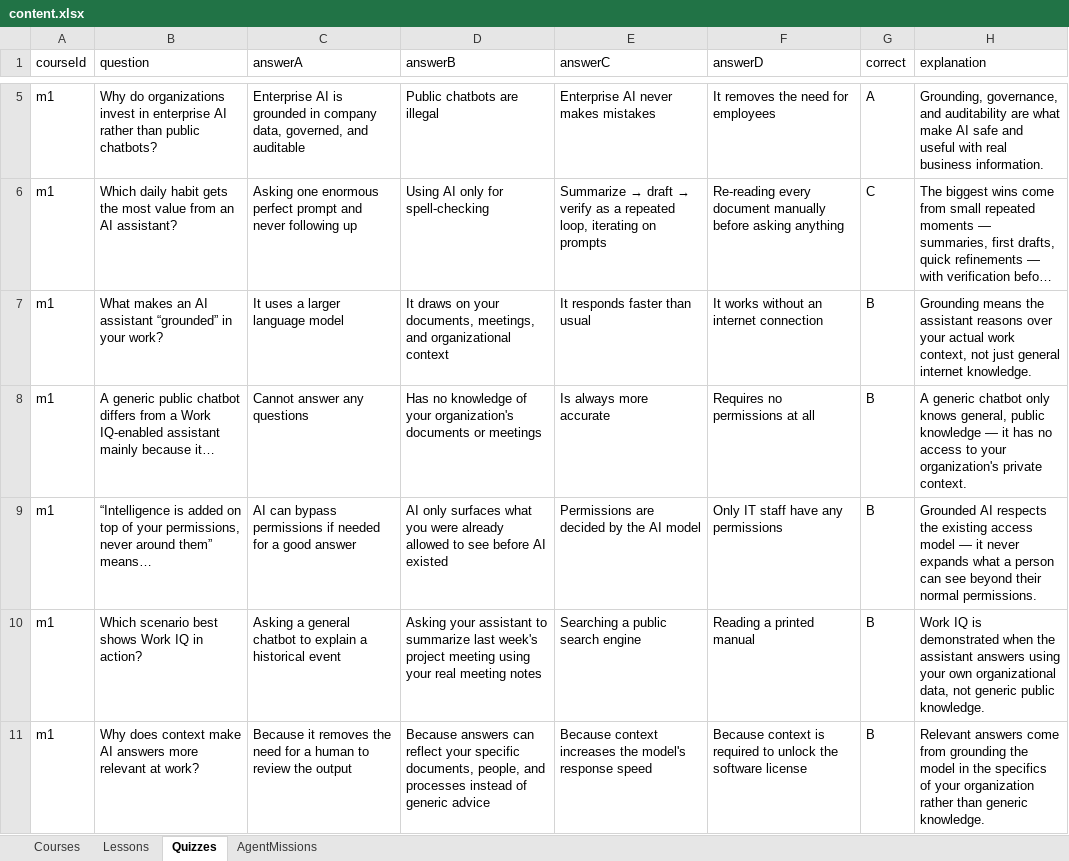
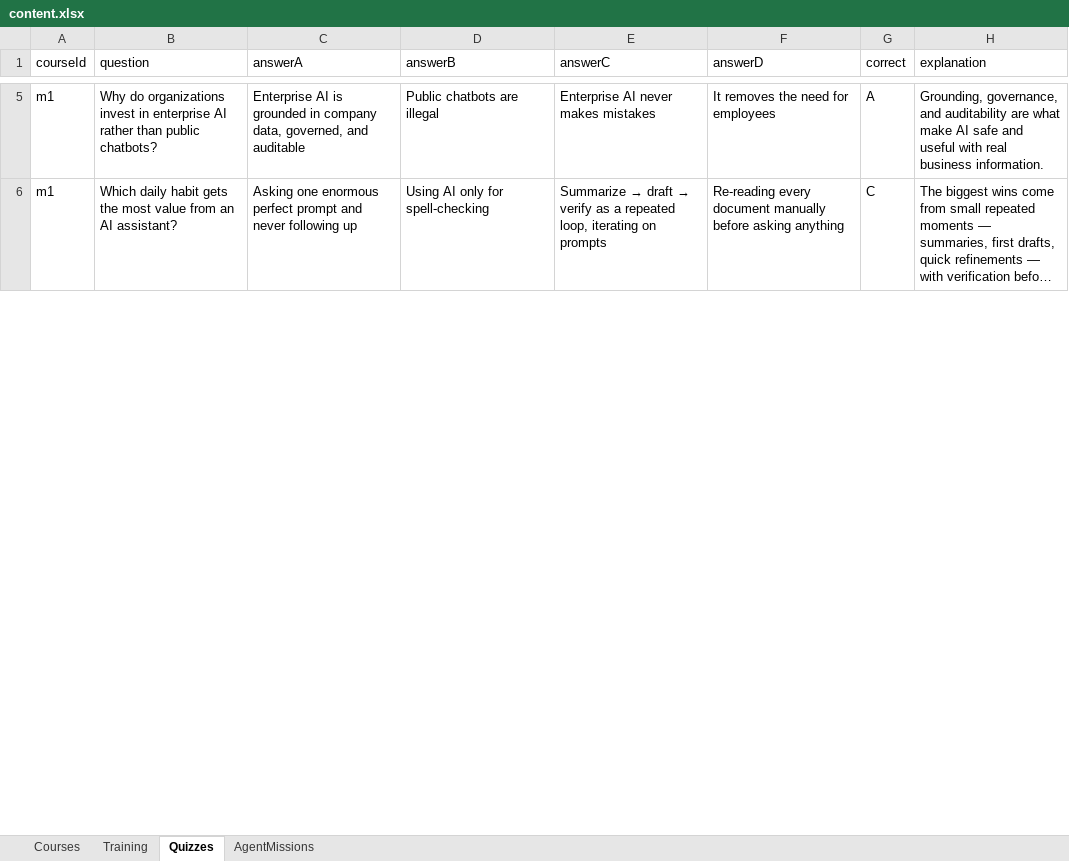
Before and after one commit to Ghina10159/academy-content, an Excel workbook: content.xlsx, sheet Quizzes, drawn as a sheet; only a part is shown, gaps mark what is left out; long unchanged cells end in …; values as stored, in another font and other column widths than the file's, no borders; removed rows and columns are numbered as before the commit, all else as after; the diff covers the shown part only; the diff names each change by its address in the sheet, - before the commit and + after, or states it on an @@ line.

Commit message:
Add files via upload

```diff
--- a/content.xlsx (sheet Quizzes)
+++ b/content.xlsx (sheet Quizzes)
-sheet tab: Lessons
+sheet tab: Training
-row 7: m1 | What makes an AI assistant “grounded” in your work? | It uses a larger language model | It draws on your documents, meetings, and organizational context | It responds faster than usual | It works without an internet connection | B | Grounding means the assistant reasons over your actual work context, not just general internet knowledge.
-row 8: m1 | A generic public chatbot differs from a Work IQ-enabled assistant mainly because it… | Cannot answer any questions | Has no knowledge of your organization's documents or meetings | Is always more accurate | Requires no permissions at all | B | A generic chatbot only knows general, public knowledge — it has no access to your organization's private context.
-row 9: m1 | “Intelligence is added on top of your permissions, never around them” means… | AI can bypass permissions if needed for a good answer | AI only surfaces what you were already allowed to see before AI existed | Permissions are decided by the AI model | Only IT staff have any permissions | B | Grounded AI respects the existing access model — it never expands what a person can see beyond their normal permissions.
-row 10: m1 | Which scenario best shows Work IQ in action? | Asking a general chatbot to explain a historical event | Asking your assistant to summarize last week's project meeting using your real meeting notes | Searching a public search engine | Reading a printed manual | B | Work IQ is demonstrated when the assistant answers using your own organizational data, not generic public knowledge.
-row 11: m1 | Why does context make AI answers more relevant at work? | Because it removes the need for a human to review the output | Because answers can reflect your specific documents, people, and processes instead of generic advice | Because context increases the model's response speed | Because context is required to unlock the software license | B | Relevant answers come from grounding the model in the specifics of your organization rather than generic knowledge.
```
Also changed, not shown: 37 added rows, 32 removed rows and 78 edited cells elsewhere in this sheet, sheet Training, sheet Courses.
